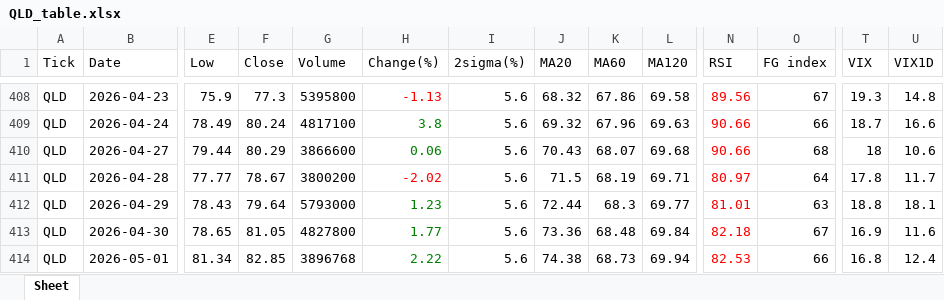
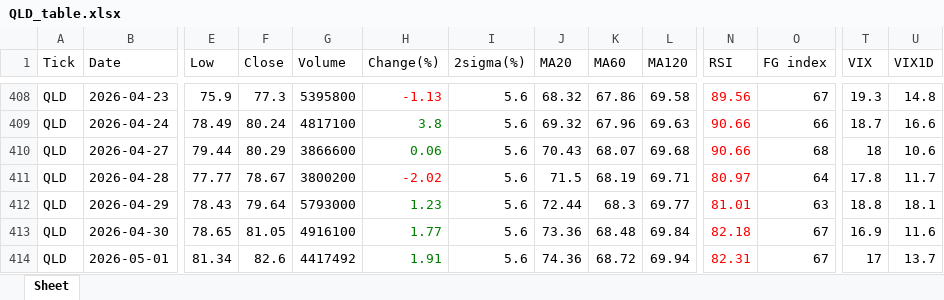
Before and after one commit to jangjb1204-sys/my-python-bot, an Excel workbook: US_stock/QLD_table.xlsx, sheet Sheet, drawn as a sheet; only a part is shown, gaps mark what is left out; values as stored, in another font and other column widths than the file's, no borders; the diff names each change by its address in the sheet, - before the commit and + after, or states it on an @@ line.

```diff
--- a/US_stock/QLD_table.xlsx (sheet Sheet)
+++ b/US_stock/QLD_table.xlsx (sheet Sheet)
-G413 (Volume): 4827800
+G413 (Volume): 4916100
-F414 (Close): 82.85
+F414 (Close): 82.6
-G414 (Volume): 3896768
+G414 (Volume): 4417492
-H414 (Change(%)): 2.22
+H414 (Change(%)): 1.91
-J414 (MA20): 74.38
+J414 (MA20): 74.36
-K414 (MA60): 68.73
+K414 (MA60): 68.72
-N414 (RSI): 82.53
+N414 (RSI): 82.31
-O414 (FG index): 66
+O414 (FG index): 67
-T414 (VIX): 16.8
+T414 (VIX): 17
-U414 (VIX1D): 12.4
+U414 (VIX1D): 13.7
```
Also changed, not shown: US_stock/BTGD_table.xlsx, US_stock/FINX_table.xlsx, 33 other files.
